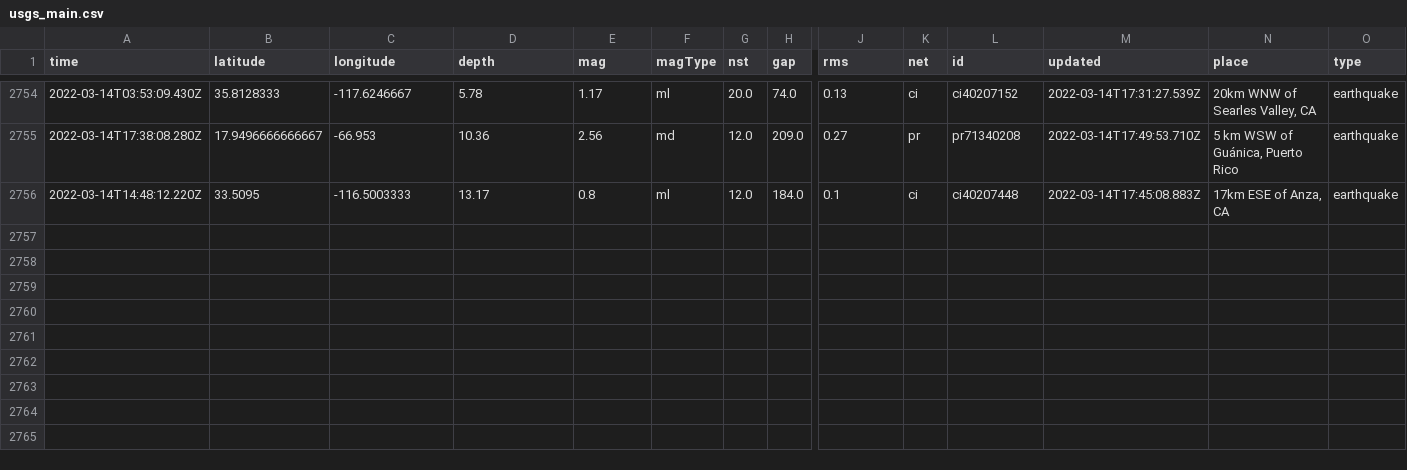
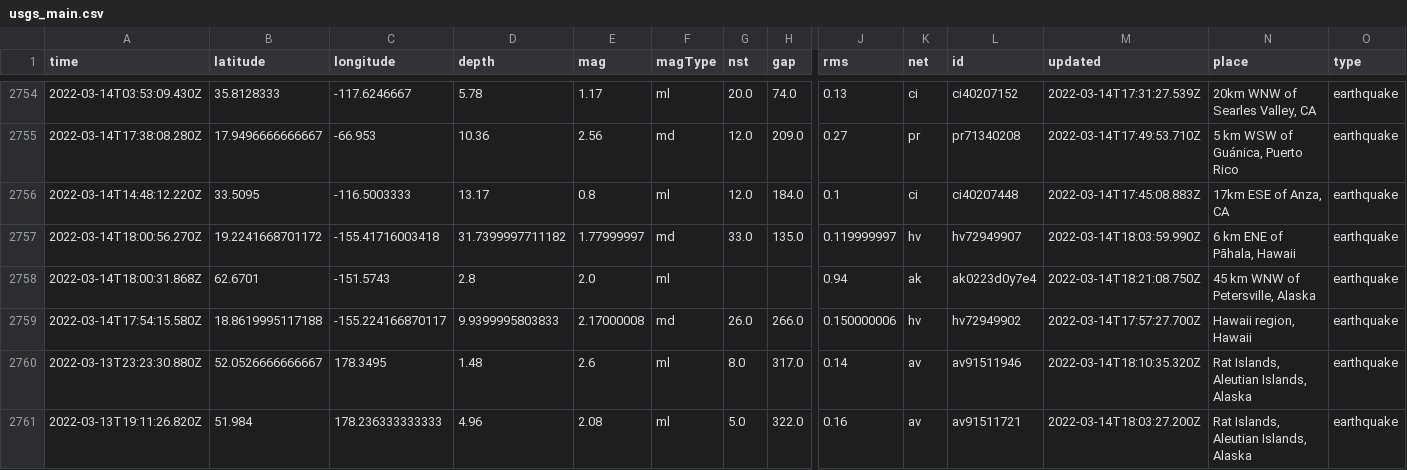
Before and after one commit to lambrechts/nicar2022-github-actions, a CSV file: usgs_main.csv, drawn as a sheet; only a part is shown, gaps mark what is left out; rows hold the shown columns only; the diff names each change by its address in the sheet, - before the commit and + after, or states it on an @@ line.

```diff
--- a/usgs_main.csv
+++ b/usgs_main.csv
+row 2757: 2022-03-14T18:00:56.270Z | 19.2241668701172 | -155.41716003418 | 31.7399997711182 | 1.77999997 | md | 33.0 | 135.0 | 0.119999997 | hv | hv72949907 | 2022-03-14T18:03:59.990Z | 6 km ENE of Pāhala, Hawaii | earthquake
+row 2758: 2022-03-14T18:00:31.868Z | 62.6701 | -151.5743 | 2.8 | 2.0 | ml |  |  | 0.94 | ak | ak0223d0y7e4 | 2022-03-14T18:21:08.750Z | 45 km WNW of Petersville, Alaska | earthquake
+row 2759: 2022-03-14T17:54:15.580Z | 18.8619995117188 | -155.224166870117 | 9.9399995803833 | 2.17000008 | md | 26.0 | 266.0 | 0.150000006 | hv | hv72949902 | 2022-03-14T17:57:27.700Z | Hawaii region, Hawaii | earthquake
+row 2760: 2022-03-13T23:23:30.880Z | 52.0526666666667 | 178.3495 | 1.48 | 2.6 | ml | 8.0 | 317.0 | 0.14 | av | av91511946 | 2022-03-14T18:10:35.320Z | Rat Islands, Aleutian Islands, Alaska | earthquake
+row 2761: 2022-03-13T19:11:26.820Z | 51.984 | 178.236333333333 | 4.96 | 2.08 | ml | 5.0 | 322.0 | 0.16 | av | av91511721 | 2022-03-14T18:03:27.200Z | Rat Islands, Aleutian Islands, Alaska | earthquake
```
Also changed, not shown: usgs_current.csv.
